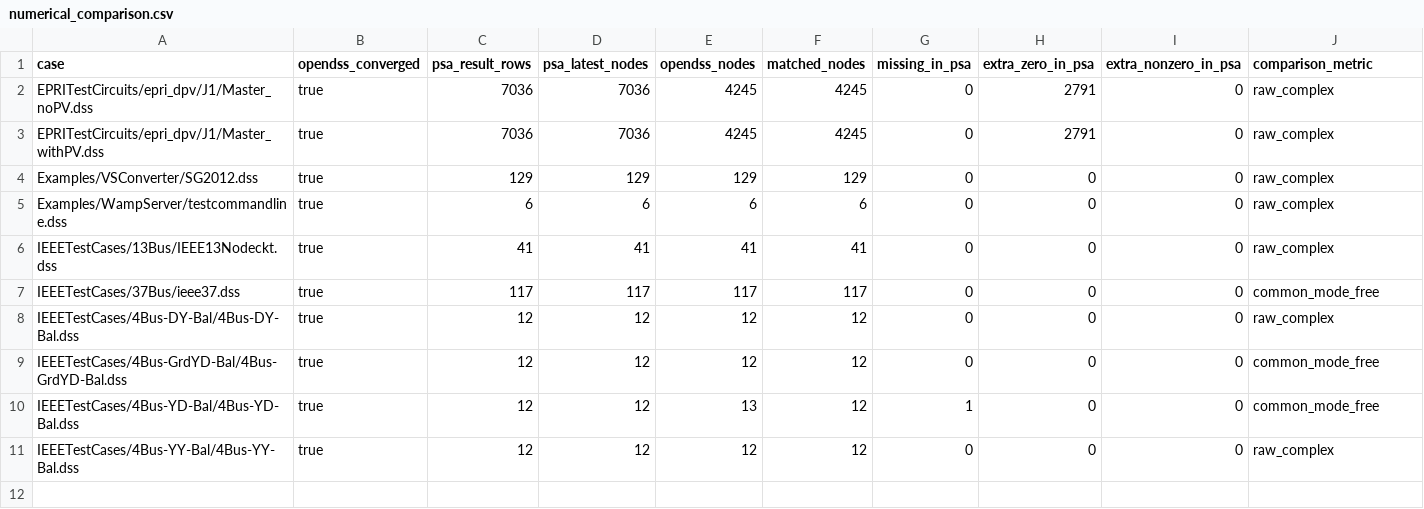
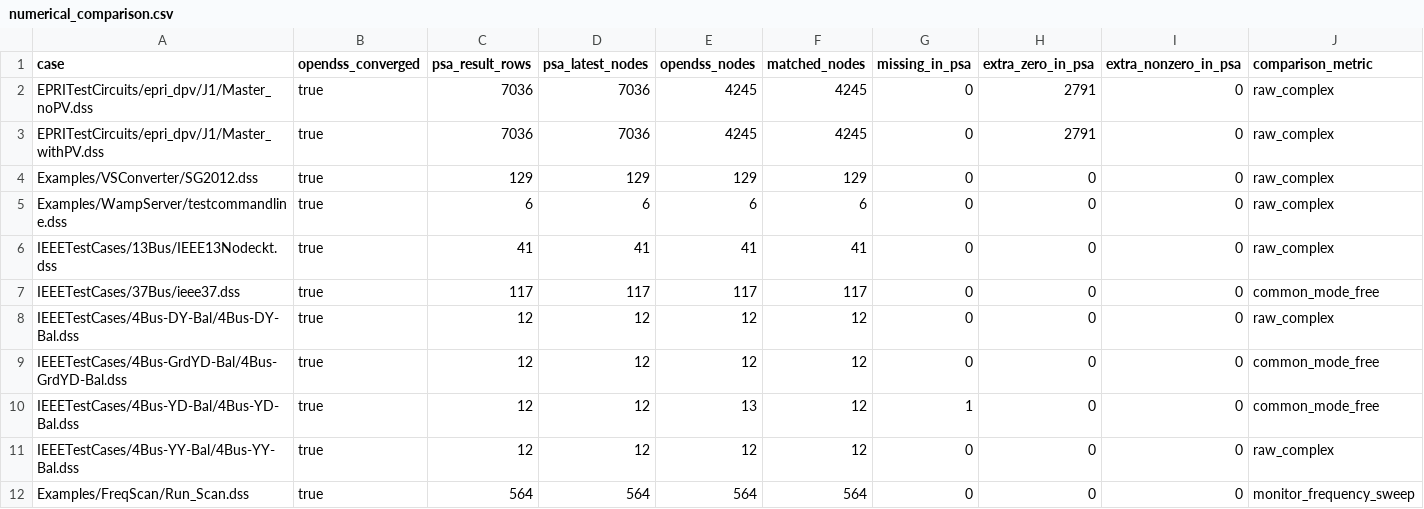
Before and after one commit to shufengdong/sparrowzz, a CSV file: dss/rssbundle/numerical_comparison.csv, drawn as a sheet; only a part is shown; rows hold the shown columns only; the diff names each change by its address in the sheet, - before the commit and + after, or states it on an @@ line.

Commit message:
feat(dss): publish OpenDSS frequency scan bundle

```diff
--- a/dss/rssbundle/numerical_comparison.csv
+++ b/dss/rssbundle/numerical_comparison.csv
+row 12: Examples/FreqScan/Run_Scan.dss | true | 564 | 564 | 564 | 564 | 0 | 0 | 0 | monitor_frequency_sweep
```
Also changed, not shown: dss/rssbundle/conversion_report.csv, 13 other files.
